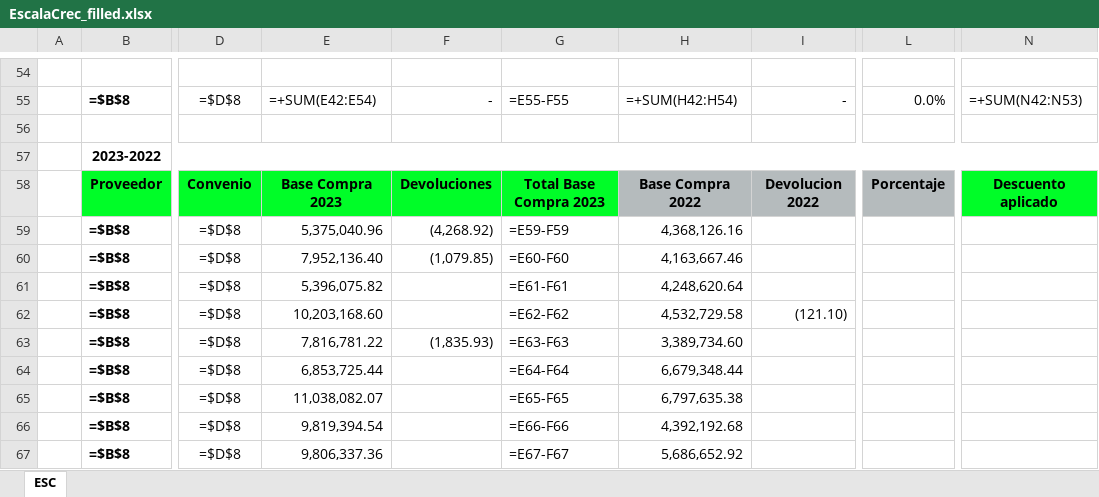
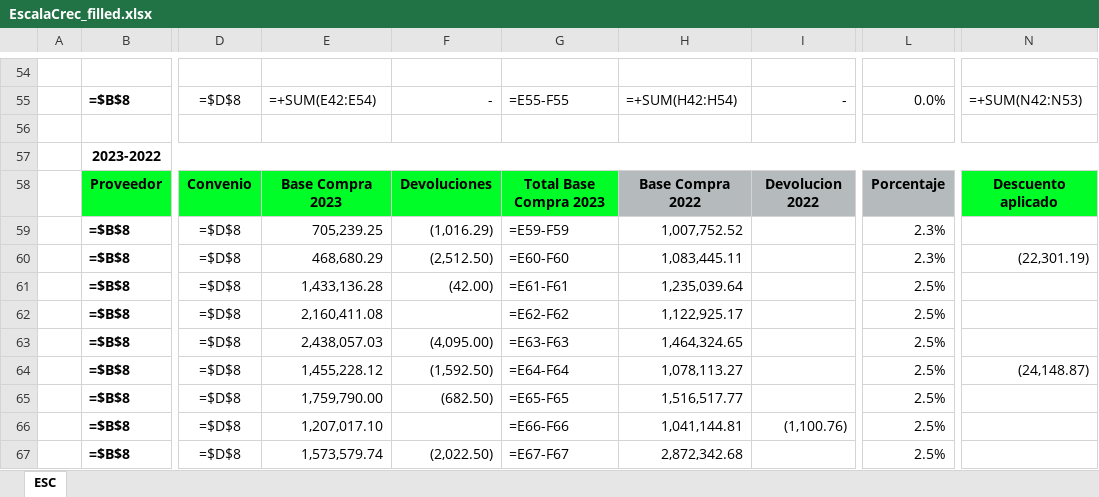
Before and after one commit to oscarpineda-prgx/Automation-EscalaCrec, an Excel workbook: output/EscalaCrec_filled.xlsx, sheet ESC, drawn as a sheet; only a part is shown, gaps mark what is left out; values as stored, in another font and other column widths than the file's, no borders; formulas without a stored value are shown as written; charts and pictures not drawn; the diff covers the shown part only; the diff names each change by its address in the sheet, - before the commit and + after, or states it on an @@ line.

```diff
--- a/output/EscalaCrec_filled.xlsx (sheet ESC)
+++ b/output/EscalaCrec_filled.xlsx (sheet ESC)
-E59: 5,375,040.96
+E59: 705,239.25
-F59: (4,268.92)
+F59: (1,016.29)
-H59: 4,368,126.16
+H59: 1,007,752.52
-L59:L60: (empty)
+L59:L60: 2.3%
-E60: 7,952,136.40
+E60: 468,680.29
-F60: (1,079.85)
+F60: (2,512.50)
-H60: 4,163,667.46
+H60: 1,083,445.11
-N60: (empty)
+N60: (22,301.19)
-E61: 5,396,075.82
+E61: 1,433,136.28
-F61: (empty)
+F61: (42.00)
-H61: 4,248,620.64
+H61: 1,235,039.64
-L61:L67: (empty)
+L61:L67: 2.5%
-E62: 10,203,168.60
+E62: 2,160,411.08
-H62: 4,532,729.58
+H62: 1,122,925.17
-I62: (121.10)
+I62: (empty)
-E63: 7,816,781.22
+E63: 2,438,057.03
-F63: (1,835.93)
+F63: (4,095.00)
-H63: 3,389,734.60
+H63: 1,464,324.65
-E64: 6,853,725.44
+E64: 1,455,228.12
-F64: (empty)
+F64: (1,592.50)
-H64: 6,679,348.44
+H64: 1,078,113.27
-N64: (empty)
+N64: (24,148.87)
-E65: 11,038,082.07
+E65: 1,759,790.00
-F65: (empty)
+F65: (682.50)
-H65: 6,797,635.38
+H65: 1,516,517.77
-E66: 9,819,394.54
+E66: 1,207,017.10
-H66: 4,392,192.68
+H66: 1,041,144.81
-I66: (empty)
+I66: (1,100.76)
-E67: 9,806,337.36
+E67: 1,573,579.74
-F67: (empty)
+F67: (2,022.50)
-H67: 5,686,652.92
+H67: 2,872,342.68
```
Also changed, not shown: 208 edited cells elsewhere in this sheet, src/templates/EscalaCrec.xlsx, 2 other files.
